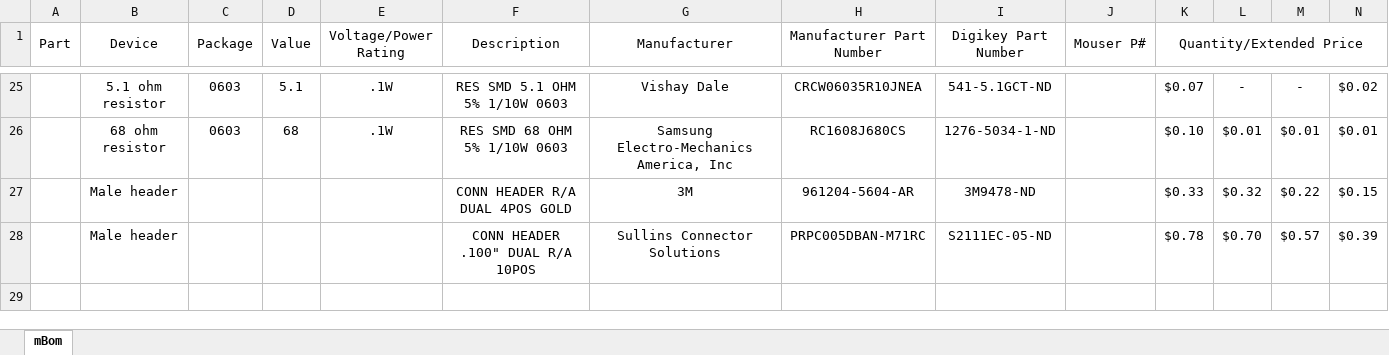
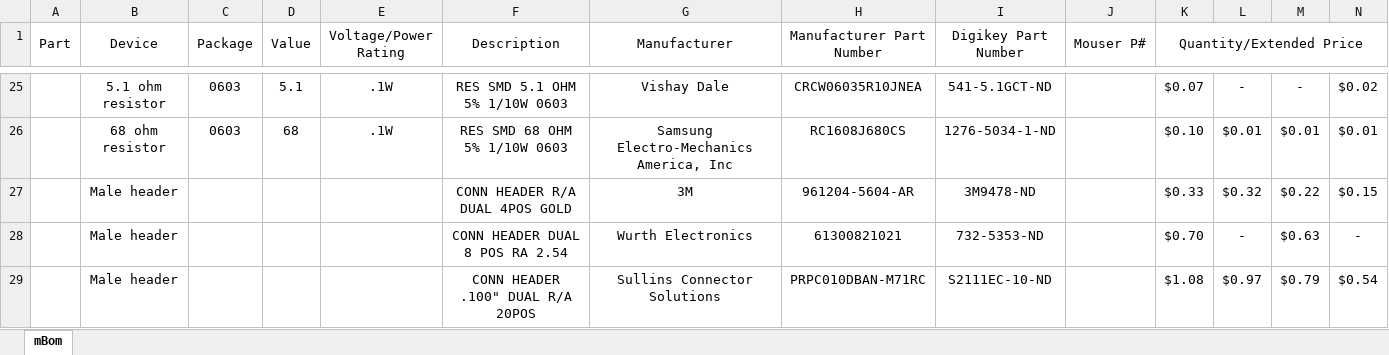
Before and after one commit to jalcok1/capstone, an Excel workbook: mBom.xlsx, sheet mBom, drawn as a sheet; only a part is shown, gaps mark what is left out; values as stored, in another font and other column widths than the file's, no borders; removed rows and columns are numbered as before the commit, all else as after; the diff names each change by its address in the sheet, - before the commit and + after, or states it on an @@ line.

Commit message:
Added another angle male header

```diff
--- a/mBom.xlsx (sheet mBom)
+++ b/mBom.xlsx (sheet mBom)
-row 28:  | Male header |  |  |  | CONN HEADER .100" DUAL R/A 10POS | Sullins Connector Solutions | PRPC005DBAN-M71RC | S2111EC-05-ND |  | $0.78 | $0.70 | $0.57 | $0.39
+row 28:  | Male header |  |  |  | CONN HEADER DUAL 8 POS RA 2.54 | Wurth Electronics | 61300821021 | 732-5353-ND |  | $0.70 | - | $0.63 | -
+row 29:  | Male header |  |  |  | CONN HEADER .100" DUAL R/A 20POS | Sullins Connector Solutions | PRPC010DBAN-M71RC | S2111EC-10-ND |  | $1.08 | $0.97 | $0.79 | $0.54
```
